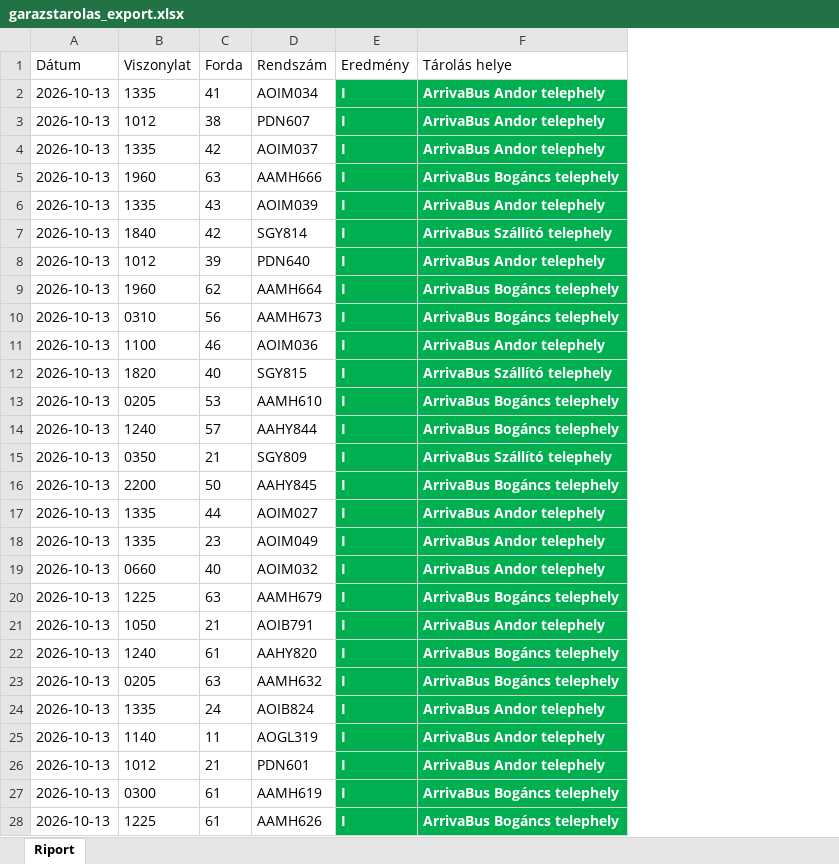
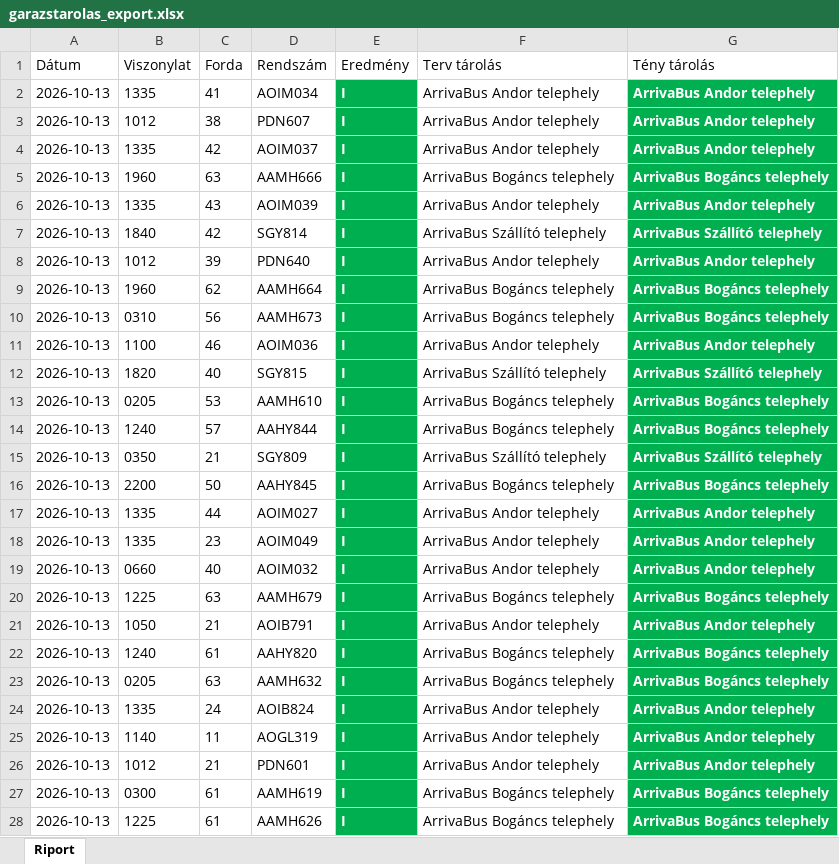
Before and after one commit to owm-a/hidegtarolas, an Excel workbook: data/garazstarolas_export.xlsx, sheet Riport, drawn as a sheet; only a part is shown; values as stored, in another font and other column widths than the file's, no borders; the diff covers the shown part only; the diff names each change by its address in the sheet, - before the commit and + after, or states it on an @@ line.

```diff
--- a/data/garazstarolas_export.xlsx (sheet Riport)
+++ b/data/garazstarolas_export.xlsx (sheet Riport)
+column G (Tény tárolás), rows 2-28: ArrivaBus Andor telephely | ArrivaBus Andor telephely | ArrivaBus Andor telephely | ArrivaBus Bogáncs telephely | ArrivaBus Andor telephely | ArrivaBus Szállító telephely | ArrivaBus Andor telephely | ArrivaBus Bogáncs telephely | ArrivaBus Bogáncs telephely | ArrivaBus Andor telephely | ArrivaBus Szállító telephely | ArrivaBus Bogáncs telephely | ArrivaBus Bogáncs telephely | ArrivaBus Szállító telephely | ArrivaBus Bogáncs telephely | ArrivaBus Andor telephely | ArrivaBus Andor telephely | ArrivaBus Andor telephely | ArrivaBus Bogáncs telephely | ArrivaBus Andor telephely | ArrivaBus Bogáncs telephely | ArrivaBus Bogáncs telephely | ArrivaBus Andor telephely | ArrivaBus Andor telephely | ArrivaBus Andor telephely | ArrivaBus Bogáncs telephely | ArrivaBus Bogáncs telephely
-F1: Tárolás helye
+F1: Terv tárolás
@@ F2:F28 fill: #00B050 → none, bold: on → off, text colour: #FFFFFF → black @@
```
Also changed, not shown: 3 edited cells and cell formats elsewhere in this sheet, data/hidegtarolas_export.xlsx, 2 other files.
